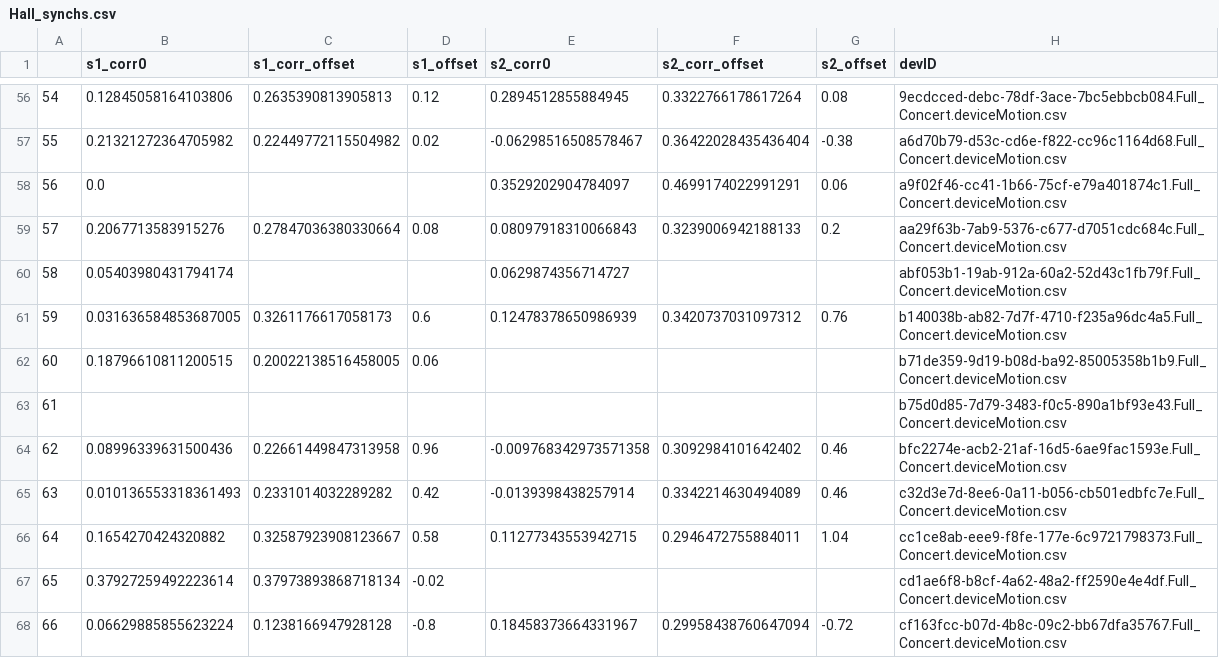
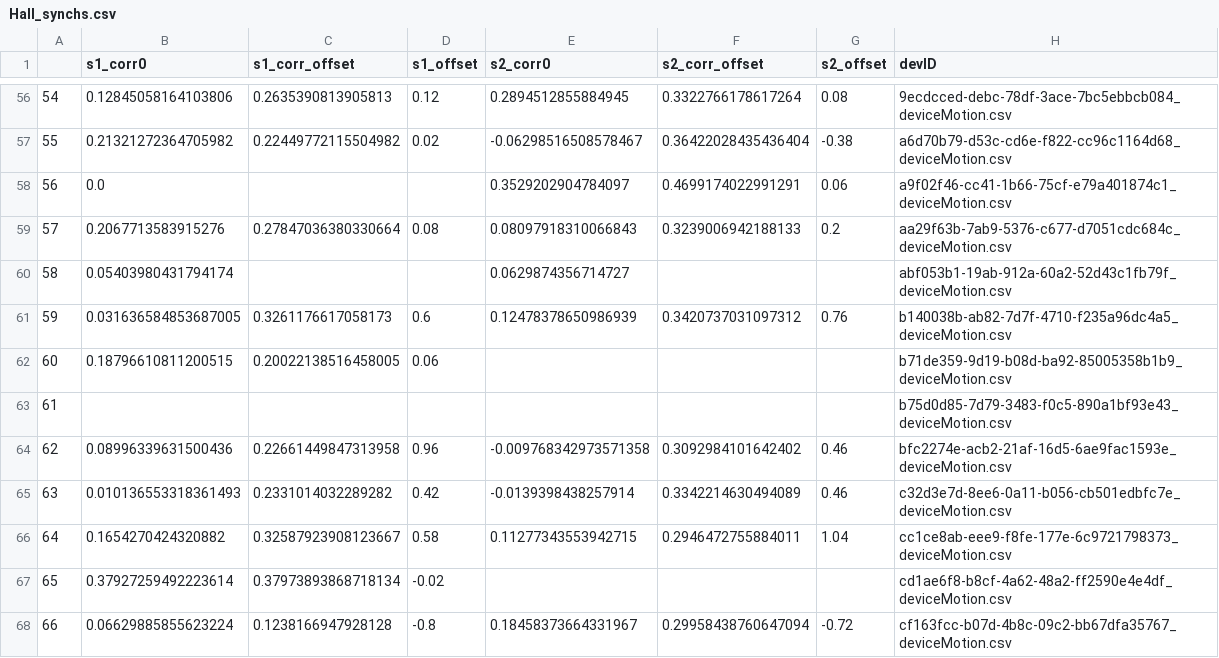
Before and after one commit to finn42/MusicLabCopenhegan_MotionAlignment, a CSV file: timing/Hall_synchs.csv, drawn as a sheet; only a part is shown, gaps mark what is left out; the diff covers the shown part only.

```diff
--- a/timing/Hall_synchs.csv
+++ b/timing/Hall_synchs.csv
@@ -56,13 +56,13 @@
-54,0.12845058164103806,0.2635390813905813,0.12,0.2894512855884945,0.3322766178617264,0.08,9ecdcced-debc-78df-3ace-7bc5ebbcb084.Full_Concert.deviceMotion.csv
-55,0.21321272364705982,0.22449772115504982,0.02,-0.06298516508578467,0.36422028435436404,-0.38,a6d70b79-d53c-cd6e-f822-cc96c1164d68.Full_Concert.deviceMotion.csv
-56,0.0,,,0.3529202904784097,0.4699174022991291,0.06,a9f02f46-cc41-1b66-75cf-e79a401874c1.Full_Concert.deviceMotion.csv
-57,0.2067713583915276,0.27847036380330664,0.08,0.08097918310066843,0.3239006942188133,0.2,aa29f63b-7ab9-5376-c677-d7051cdc684c.Full_Concert.deviceMotion.csv
-58,0.05403980431794174,,,0.0629874356714727,,,abf053b1-19ab-912a-60a2-52d43c1fb79f.Full_Concert.deviceMotion.csv
-59,0.031636584853687005,0.3261176617058173,0.6,0.12478378650986939,0.3420737031097312,0.76,b140038b-ab82-7d7f-4710-f235a96dc4a5.Full_Concert.deviceMotion.csv
-60,0.18796610811200515,0.20022138516458005,0.06,,,,b71de359-9d19-b08d-ba92-85005358b1b9.Full_Concert.deviceMotion.csv
-61,,,,,,,b75d0d85-7d79-3483-f0c5-890a1bf93e43.Full_Concert.deviceMotion.csv
-62,0.08996339631500436,0.22661449847313958,0.96,-0.009768342973571358,0.3092984101642402,0.46,bfc2274e-acb2-21af-16d5-6ae9fac1593e.Full_Concert.deviceMotion.csv
-63,0.010136553318361493,0.2331014032289282,0.42,-0.0139398438257914,0.3342214630494089,0.46,c32d3e7d-8ee6-0a11-b056-cb501edbfc7e.Full_Concert.deviceMotion.csv
-64,0.1654270424320882,0.32587923908123667,0.58,0.11277343553942715,0.2946472755884011,1.04,cc1ce8ab-eee9-f8fe-177e-6c9721798373.Full_Concert.deviceMotion.csv
-65,0.37927259492223614,0.37973893868718134,-0.02,,,,cd1ae6f8-b8cf-4a62-48a2-ff2590e4e4df.Full_Concert.deviceMotion.csv
-66,0.06629885855623224,0.1238166947928128,-0.8,0.18458373664331967,0.29958438760647094,-0.72,cf163fcc-b07d-4b8c-09c2-bb67dfa35767.Full_Concert.deviceMotion.csv
+54,0.12845058164103806,0.2635390813905813,0.12,0.2894512855884945,0.3322766178617264,0.08,9ecdcced-debc-78df-3ace-7bc5ebbcb084_deviceMotion.csv
+55,0.21321272364705982,0.22449772115504982,0.02,-0.06298516508578467,0.36422028435436404,-0.38,a6d70b79-d53c-cd6e-f822-cc96c1164d68_deviceMotion.csv
+56,0.0,,,0.3529202904784097,0.4699174022991291,0.06,a9f02f46-cc41-1b66-75cf-e79a401874c1_deviceMotion.csv
+57,0.2067713583915276,0.27847036380330664,0.08,0.08097918310066843,0.3239006942188133,0.2,aa29f63b-7ab9-5376-c677-d7051cdc684c_deviceMotion.csv
+58,0.05403980431794174,,,0.0629874356714727,,,abf053b1-19ab-912a-60a2-52d43c1fb79f_deviceMotion.csv
+59,0.031636584853687005,0.3261176617058173,0.6,0.12478378650986939,0.3420737031097312,0.76,b140038b-ab82-7d7f-4710-f235a96dc4a5_deviceMotion.csv
+60,0.18796610811200515,0.20022138516458005,0.06,,,,b71de359-9d19-b08d-ba92-85005358b1b9_deviceMotion.csv
+61,,,,,,,b75d0d85-7d79-3483-f0c5-890a1bf93e43_deviceMotion.csv
+62,0.08996339631500436,0.22661449847313958,0.96,-0.009768342973571358,0.3092984101642402,0.46,bfc2274e-acb2-21af-16d5-6ae9fac1593e_deviceMotion.csv
+63,0.010136553318361493,0.2331014032289282,0.42,-0.0139398438257914,0.3342214630494089,0.46,c32d3e7d-8ee6-0a11-b056-cb501edbfc7e_deviceMotion.csv
+64,0.1654270424320882,0.32587923908123667,0.58,0.11277343553942715,0.2946472755884011,1.04,cc1ce8ab-eee9-f8fe-177e-6c9721798373_deviceMotion.csv
+65,0.37927259492223614,0.37973893868718134,-0.02,,,,cd1ae6f8-b8cf-4a62-48a2-ff2590e4e4df_deviceMotion.csv
+66,0.06629885855623224,0.1238166947928128,-0.8,0.18458373664331967,0.29958438760647094,-0.72,cf163fcc-b07d-4b8c-09c2-bb67dfa35767_deviceMotion.csv
```
Also changed, not shown: 67 edited cells elsewhere in this file, timing/Rem_synchs.csv, 16 other files.
